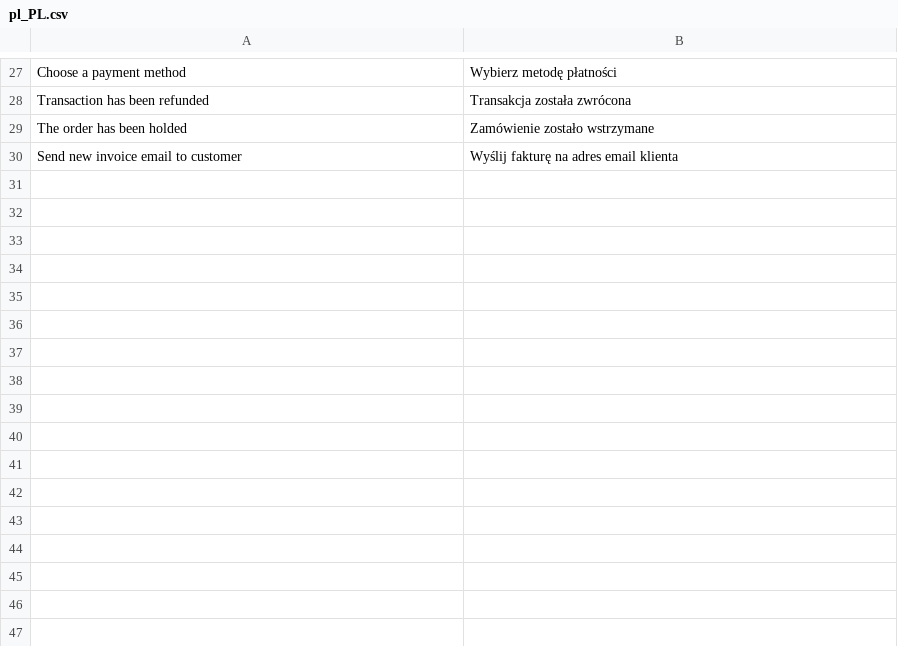
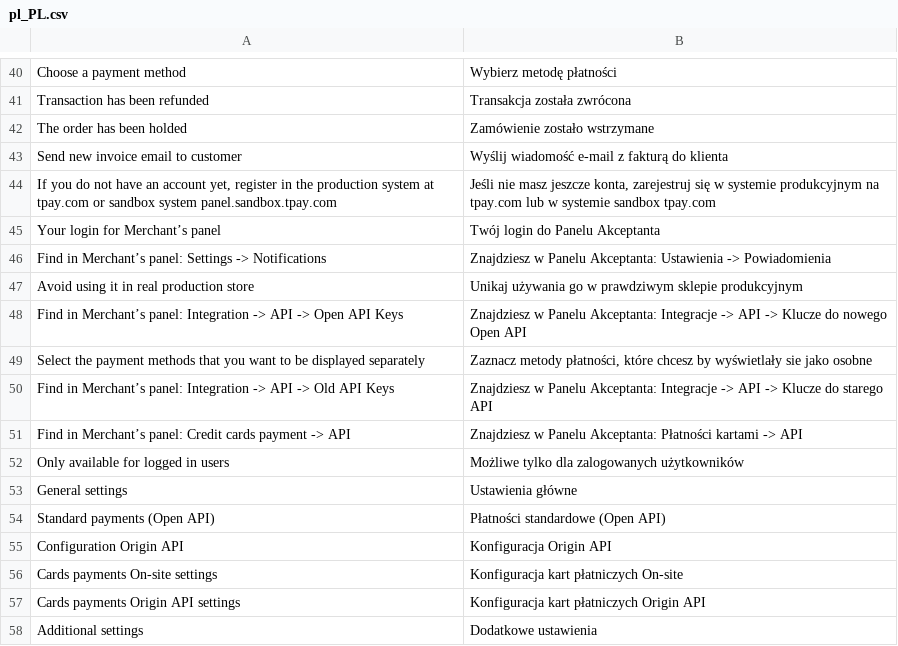
Before and after one commit to tpay-com/tpay-magento2-basic, a CSV file: i18n/pl_PL.csv, drawn as a sheet; only a part is shown, gaps mark what is left out; the diff covers the shown part only.

```diff
--- a/i18n/pl_PL.csv
+++ b/i18n/pl_PL.csv
@@ -29,2 +42,17 @@
 "The order has been holded","Zamówienie zostało wstrzymane"
-"Send new invoice email to customer", "Wyślij fakturę na adres email klienta"
+"Send new invoice email to customer", "Wyślij wiadomość e-mail z fakturą do klienta"
+"If you do not have an account yet, register in the production system at tpay.com or sandbox system panel.sandbox.tpay.com","Jeśli nie masz jeszcze konta, zarejestruj się w systemie produkcyjnym na tpay.com lub w systemie sandbox tpay.com"
+"Your login for Merchant’s panel","Twój login do Panelu Akceptanta"
+"Find in Merchant’s panel: Settings -> Notifications","Znajdziesz w Panelu Akceptanta: Ustawienia -> Powiadomienia"
+"Avoid using it in real production store","Unikaj używania go w prawdziwym sklepie produkcyjnym"
+"Find in Merchant’s panel: Integration -> API -> Open API Keys","Znajdziesz w Panelu Akceptanta: Integracje -> API -> Klucze do nowego Open API"
+"Select the payment methods that you want to be displayed separately","Zaznacz metody płatności, które chcesz by wyświetlały sie jako osobne"
+"Find in Merchant’s panel: Integration -> API -> Old API Keys","Znajdziesz w Panelu Akceptanta: Integracje -> API -> Klucze do starego API"
+"Find in Merchant’s panel: Credit cards payment -> API","Znajdziesz w Panelu Akceptanta: Płatności kartami -> API"
+"Only available for logged in users","Możliwe tylko dla zalogowanych użytkowników"
+"General settings","Ustawienia główne"
+"Standard payments (Open API)","Płatności standardowe (Open API)"
+"Configuration Origin API","Konfiguracja Origin API"
+"Cards payments On-site settings","Konfiguracja kart płatniczych On-site"
+"Cards payments Origin API settings","Konfiguracja kart płatniczych Origin API"
+"Additional settings","Dodatkowe ustawienia"
```
Also changed, not shown: 14 added rows, 1 removed row and 8 edited cells elsewhere in this file, 1 other file.
